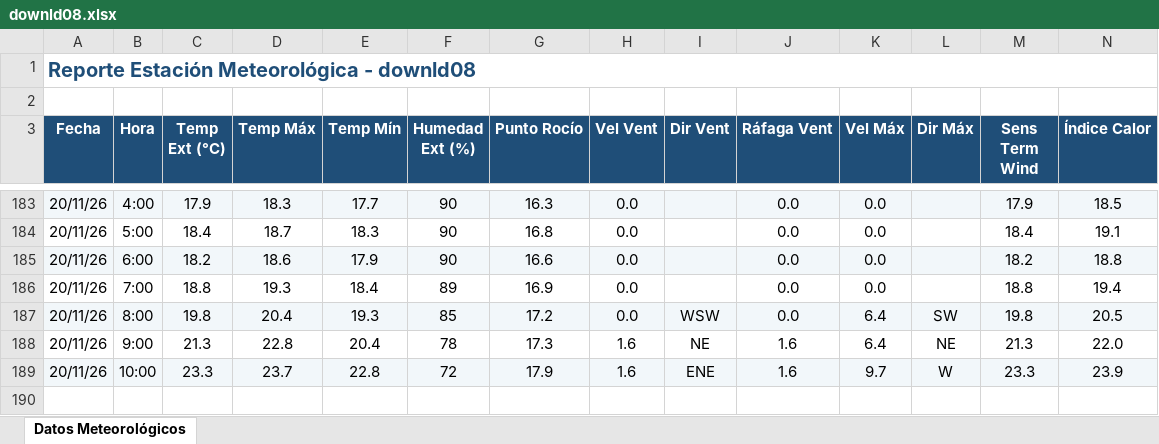
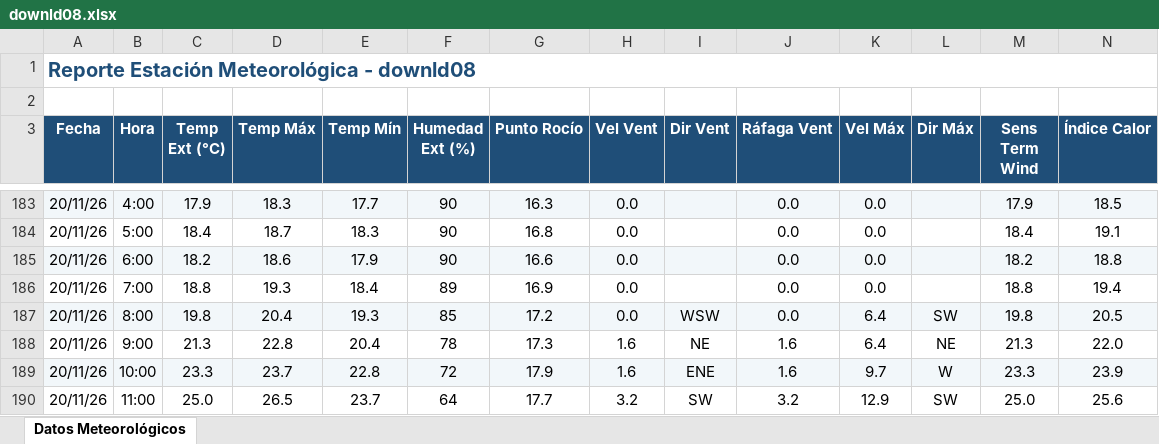
Before and after one commit to intasalta/ema_cerrillos, an Excel workbook: downld08.xlsx, sheet Datos Meteorológicos, drawn as a sheet; only a part is shown, gaps mark what is left out; values as stored, in another font and other column widths than the file's, no borders; rows hold the shown columns only; the diff names each change by its address in the sheet, - before the commit and + after, or states it on an @@ line.

```diff
--- a/downld08.xlsx (sheet Datos Meteorológicos)
+++ b/downld08.xlsx (sheet Datos Meteorológicos)
+row 190: 20/11/26 | 11:00 | 25.0 | 26.5 | 23.7 | 64 | 17.7 | 3.2 | SW | 3.2 | 12.9 | SW | 25.0 | 25.6
```
Also changed, not shown: downld02.xlsx, 2 other files.
